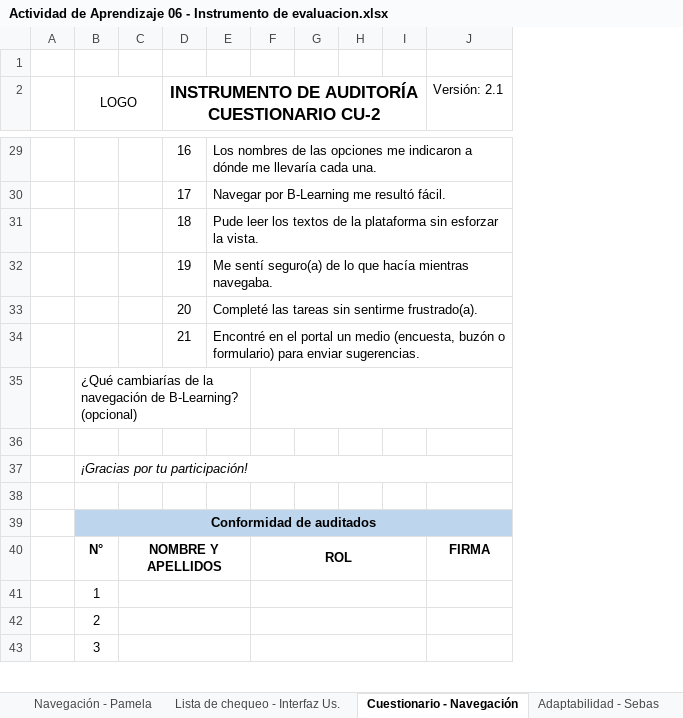
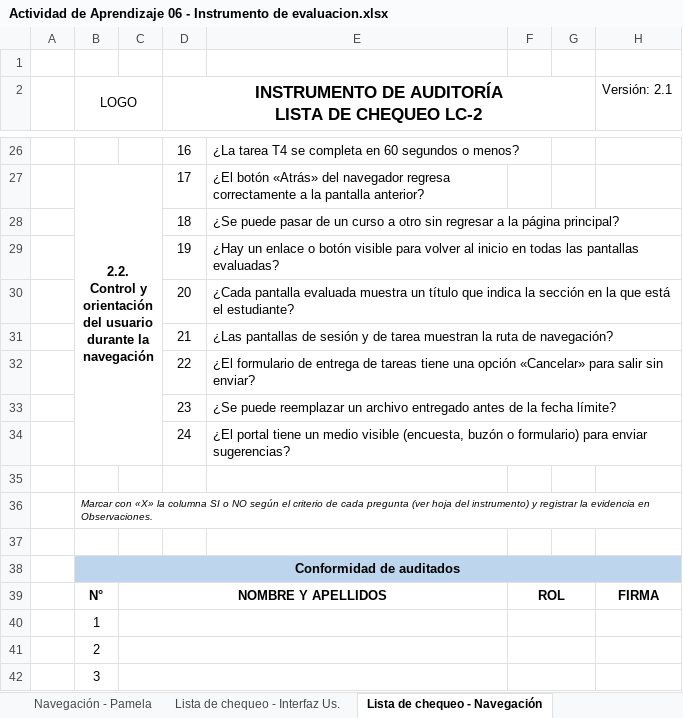
Before and after one commit to ver20/AUDITORIA, an Excel workbook: EJECUCION/Actividad de Aprendizaje 06 - Instrumento de evaluacion.xlsx, sheet Lista de chequeo - Navegación, drawn as a sheet; only a part is shown, gaps mark what is left out; values as stored, in another font and other column widths than the file's, no borders; removed rows and columns are numbered as before the commit, all else as after; ↵ is a line break in a cell; the diff covers the shown part only; the diff names each change by its address in the sheet, - before the commit and + after, or states it on an @@ line.

```diff
--- a/EJECUCION/Actividad de Aprendizaje 06 - Instrumento de evaluacion.xlsx (sheet Lista de chequeo - Navegación)
+++ b/EJECUCION/Actividad de Aprendizaje 06 - Instrumento de evaluacion.xlsx (sheet Lista de chequeo - Navegación)
-sheet tab: Cuestionario - Navegación
+sheet tab: Lista de chequeo - Navegación
-column E, rows 29-34: Los nombres de las opciones me indicaron a dónde me llevaría cada una. | Navegar por B-Learning me resultó fácil. | Pude leer los textos de la plataforma sin esforzar la vista. | Me sentí seguro(a) de lo que hacía mientras navegaba. | Completé las tareas sin sentirme frustrado(a). | Encontré en el portal un medio (encuesta, buzón o formulario) para enviar sugerencias.
+column E, rows 26-31: ¿La tarea T4 se completa en 60 segundos o menos? | ¿El botón «Atrás» del navegador regresa correctamente a la pantalla anterior? | ¿Se puede pasar de un curso a otro sin regresar a la página principal? | ¿Hay un enlace o botón visible para volver al inicio en todas las pantallas evaluadas? | ¿Cada pantalla evaluada muestra un título que indica la sección en la que está el estudiante? | ¿Las pantallas de sesión y de tarea muestran la ruta de navegación?
-column G, empty
-column H, empty
-column I, empty
+column G, empty
-D2: INSTRUMENTO DE AUDITORÍA ↵ CUESTIONARIO CU-2
+D2: INSTRUMENTO DE AUDITORÍA ↵ LISTA DE CHEQUEO LC-2
-B27 (LOGO): (empty)
+B27 (LOGO): 2.2. ↵ Control y orientación del usuario durante la navegación
+B27:C34 merged
-row 35:  | ¿Qué cambiarías de la navegación de B-Learning? (opcional)
+row 32:  |  |  | 22 | ¿El formulario de entrega de tareas tiene una opción «Cancelar» para salir sin enviar?
+row 33:  |  |  | 23 | ¿Se puede reemplazar un archivo entregado antes de la fecha límite?
+row 34:  |  |  | 24 | ¿El portal tiene un medio visible (encuesta, buzón o formulario) para enviar sugerencias?
-B36 (LOGO): ¡Gracias por tu participación!
+B36 (LOGO): Marcar con «X» la columna SI o NO según el criterio de cada pregunta (ver hoja del instrumento) y registrar la evidencia en Observaciones.
@@ B36 text size: smaller @@
```
Also changed, not shown: 3 removed rows, 4 edited cells, cell formats and merged cells elsewhere in this sheet, sheet Navegación - Pamela, 14 other files.
